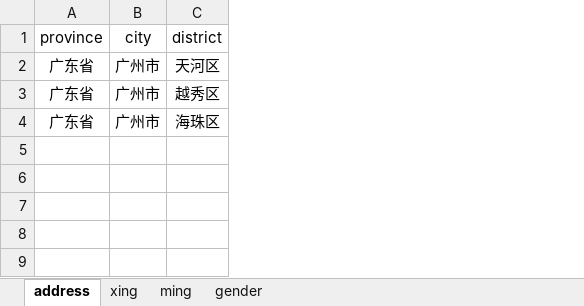
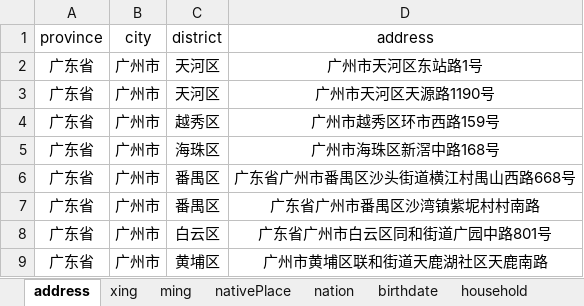
Before and after one commit to c0Alan/Repo-IDEA, an Excel workbook: demo-springcloud/dsc-hoxton/dsc-h-tool/file/read/基础数据.xlsx, sheet address, drawn as a sheet; values as stored, in another font and other column widths than the file's, no borders; addresses are those after the commit; the diff names each change by its address in the sheet, - before the commit and + after, or states it on an @@ line.

```diff
--- a/demo-springcloud/dsc-hoxton/dsc-h-tool/file/read/基础数据.xlsx (sheet address)
+++ b/demo-springcloud/dsc-hoxton/dsc-h-tool/file/read/基础数据.xlsx (sheet address)
-sheet tab: gender
+sheet tab: nativePlace
+sheet tab: nation
+sheet tab: birthdate
+sheet tab: household
+column D (address), rows 3-5: 广州市天河区天源路1190号 | 广州市越秀区环市西路159号 | 广州市海珠区新滘中路168号
+row 2: 广东省 | 广州市 | 天河区 | 广州市天河区东站路1号
+row 6: 广东省 | 广州市 | 番禺区 | 广东省广州市番禺区沙头街道横江村禺山西路668号
+row 7: 广东省 | 广州市 | 番禺区 | 广东省广州市番禺区沙湾镇紫坭村村南路
+row 8: 广东省 | 广州市 | 白云区 | 广东省广州市白云区同和街道广园中路801号
+row 9: 广东省 | 广州市 | 黄埔区 | 广州市黄埔区联和街道天鹿湖社区天鹿南路
```
Also changed, not shown: other sheet tabs, demo-springcloud/表设计.xlsx, 37 other files.
